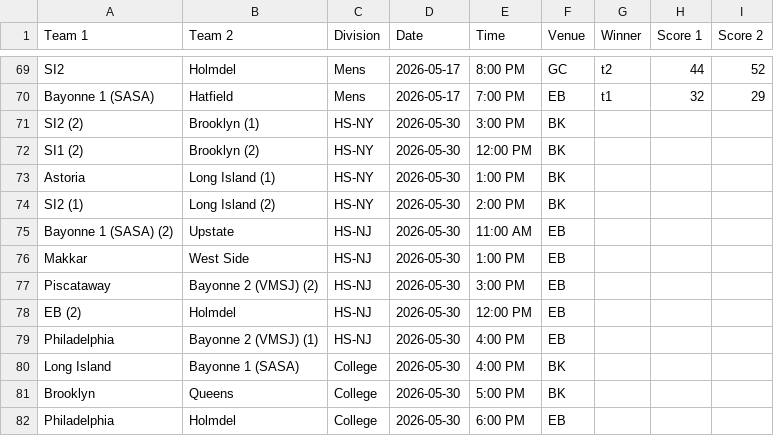
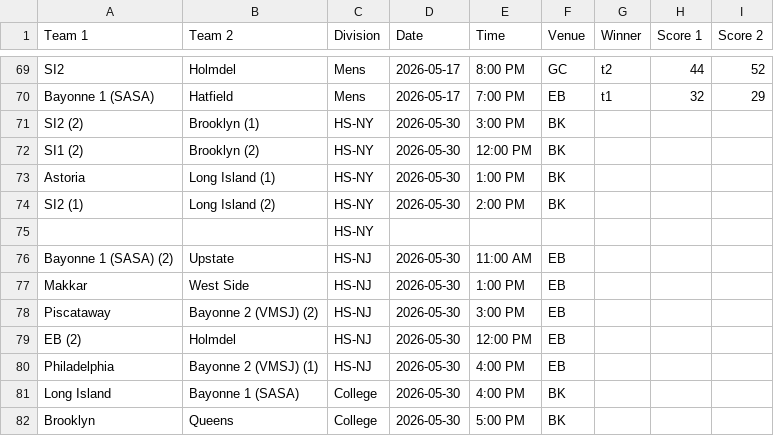
Before and after one commit to nacopticleague/coybl-standings, a CSV file: data/games.csv, drawn as a sheet; only a part is shown, gaps mark what is left out; the shorter side is filled out with more unchanged rows.

Commit message:
Update data/games.csv from Google Sheet

```diff
--- a/data/games.csv
+++ b/data/games.csv
@@ -74,2 +74,3 @@ Astoria,Long Island (1),HS-NY,2026-05-30,1:00 PM,BK,,,
 SI2 (1),Long Island (2),HS-NY,2026-05-30,2:00 PM,BK,,,
+,,HS-NY,,,,,,
 Bayonne 1 (SASA) (2),Upstate,HS-NJ,2026-05-30,11:00 AM,EB,,,
```
